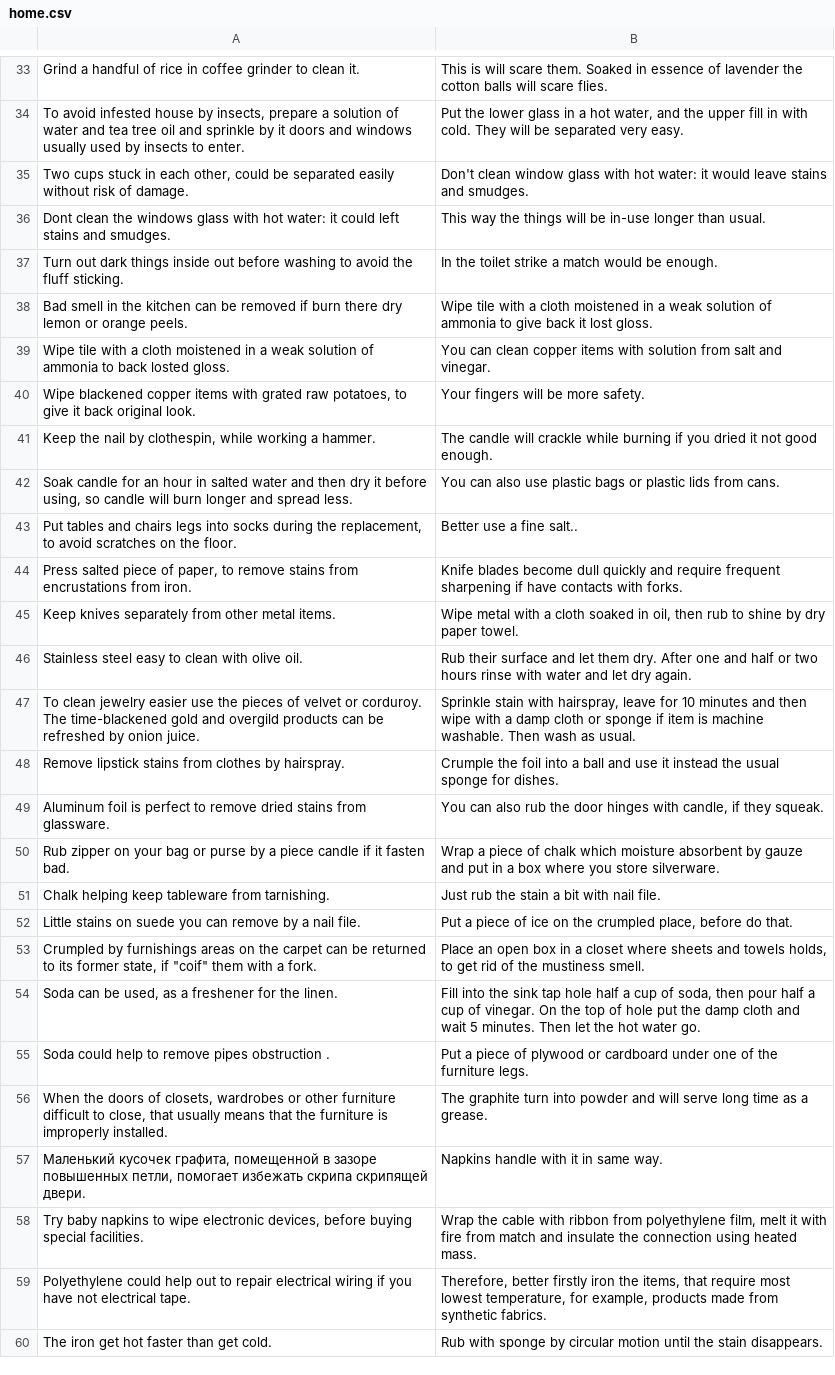
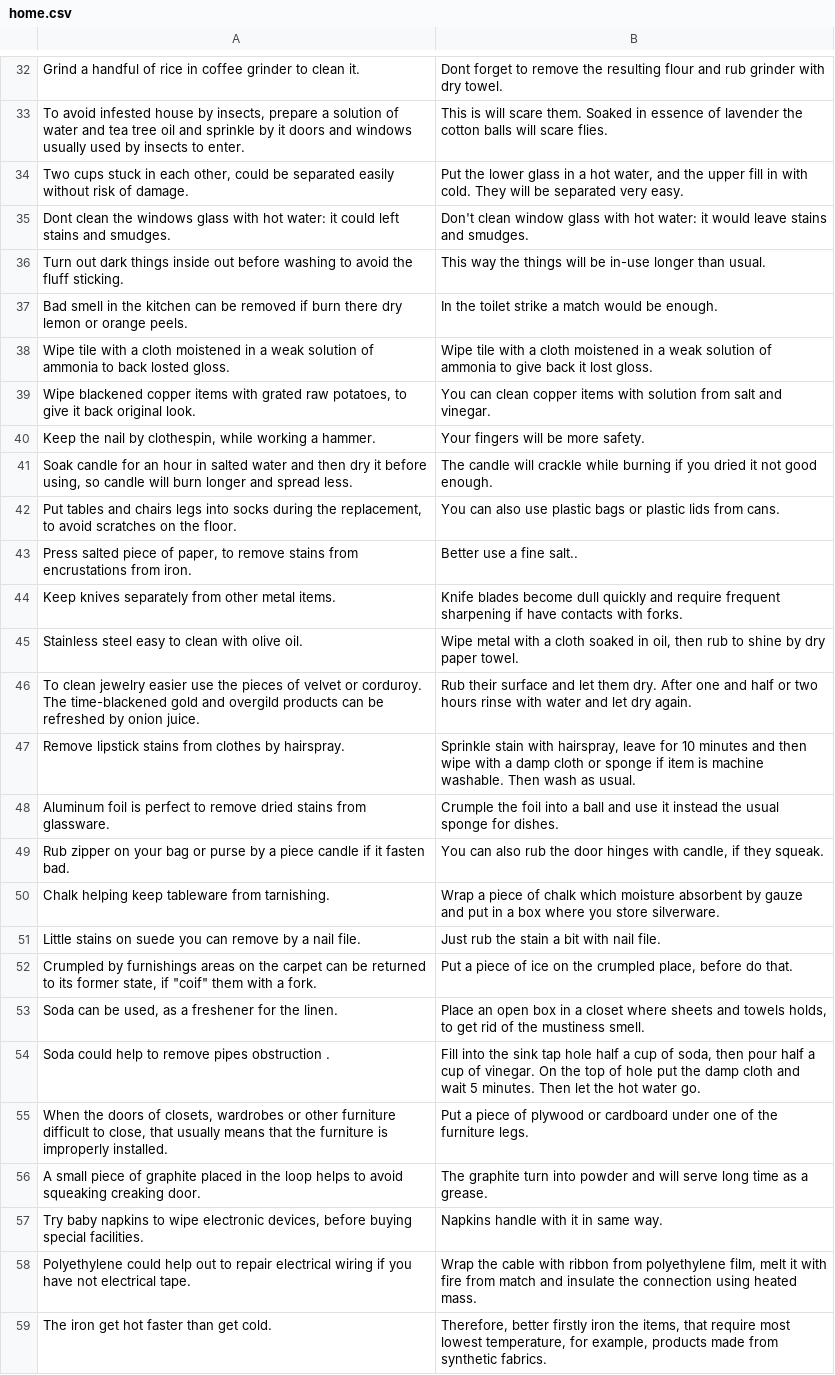
Before and after one commit to vgershman/tips, a CSV file: res/raw/home.csv, drawn as a sheet; only a part is shown, gaps mark what is left out; removed rows and columns are numbered as before the commit, all else as after; the diff covers the shown part only; the diff names each change by its address in the sheet, - before the commit and + after, or states it on an @@ line.

```diff
--- a/res/raw/home.csv
+++ b/res/raw/home.csv
-B32: This is will scare them. Soaked in essence of lavender the cotton balls will scare flies.
+B32: Dont forget to remove the resulting flour and rub grinder with dry towel.
-B33: Put the lower glass in a hot water, and the upper fill in with cold. They will be separated very easy.
+B33: This is will scare them. Soaked in essence of lavender the cotton balls will scare flies.
-B34: Don't clean window glass with hot water: it would leave stains and smudges.
+B34: Put the lower glass in a hot water, and the upper fill in with cold. They will be separated very easy.
-B35: This way the things will be in-use longer than usual.
+B35: Don't clean window glass with hot water: it would leave stains and smudges.
-B36: In the toilet strike a match would be enough.
+B36: This way the things will be in-use longer than usual.
-B37: Wipe tile with a cloth moistened in a weak solution of ammonia to give back it lost gloss.
+B37: In the toilet strike a match would be enough.
-B38: You can clean copper items with solution from salt and vinegar.
+B38: Wipe tile with a cloth moistened in a weak solution of ammonia to give back it lost gloss.
-B39: Your fingers will be more safety.
+B39: You can clean copper items with solution from salt and vinegar.
-B40: The candle will crackle while burning if you dried it not good enough.
+B40: Your fingers will be more safety.
-B41: You can also use plastic bags or plastic lids from cans.
+B41: The candle will crackle while burning if you dried it not good enough.
-B42: Better use a fine salt..
+B42: You can also use plastic bags or plastic lids from cans.
-B43: Knife blades become dull quickly and require frequent sharpening if have contacts with forks.
+B43: Better use a fine salt..
-B44: Wipe metal with a cloth soaked in oil, then rub to shine by dry paper towel.
+B44: Knife blades become dull quickly and require frequent sharpening if have contacts with forks.
-B45: Rub their surface and let them dry. After one and half or two hours rinse with water and let dry again.
+B45: Wipe metal with a cloth soaked in oil, then rub to shine by dry paper towel.
-B46: Sprinkle stain with hairspray, leave for 10 minutes and then wipe with a damp cloth or sponge if item is machine washable. Then wash as usual.
+B46: Rub their surface and let them dry. After one and half or two hours rinse with water and let dry again.
-B47: Crumple the foil into a ball and use it instead the usual sponge for dishes.
+B47: Sprinkle stain with hairspray, leave for 10 minutes and then wipe with a damp cloth or sponge if item is machine washable. Then wash as usual.
-B48: You can also rub the door hinges with candle, if they squeak.
+B48: Crumple the foil into a ball and use it instead the usual sponge for dishes.
-B49: Wrap a piece of chalk which moisture absorbent by gauze and put in a box where you store silverware.
+B49: You can also rub the door hinges with candle, if they squeak.
-B50: Just rub the stain a bit with nail file.
+B50: Wrap a piece of chalk which moisture absorbent by gauze and put in a box where you store silverware.
-B51: Put a piece of ice on the crumpled place, before do that.
+B51: Just rub the stain a bit with nail file.
-B52: Place an open box in a closet where sheets and towels holds, to get rid of the mustiness smell.
+B52: Put a piece of ice on the crumpled place, before do that.
-B53: Fill into the sink tap hole half a cup of soda, then pour half a cup of vinegar. On the top of hole put the damp cloth and wait 5 minutes. Then let the hot water go.
+B53: Place an open box in a closet where sheets and towels holds, to get rid of the mustiness smell.
-B54: Put a piece of plywood or cardboard under one of the furniture legs.
+B54: Fill into the sink tap hole half a cup of soda, then pour half a cup of vinegar. On the top of hole put the damp cloth and wait 5 minutes. Then let the hot water go.
-B55: The graphite turn into powder and will serve long time as a grease.
+B55: Put a piece of plywood or cardboard under one of the furniture legs.
-row 57: Маленький кусочек графита, помещенной в зазоре повышенных петли, помогает избежать скрипа скрипящей двери. | Napkins handle with it in same way.
+row 56: A small piece of graphite placed in the loop helps to avoid squeaking creaking door. | The graphite turn into powder and will serve long time as a grease.
-B57: Wrap the cable with ribbon from polyethylene film, melt it with fire from match and insulate the connection using heated mass.
+B57: Napkins handle with it in same way.
-B58: Therefore, better firstly iron the items, that require most lowest temperature, for example, products made from synthetic fabrics.
+B58: Wrap the cable with ribbon from polyethylene film, melt it with fire from match and insulate the connection using heated mass.
-B59: Rub with sponge by circular motion until the stain disappears.
+B59: Therefore, better firstly iron the items, that require most lowest temperature, for example, products made from synthetic fabrics.
```
Also changed, not shown: 2 added rows, 2 removed rows and 91 edited cells elsewhere in this file, 1 other file.
